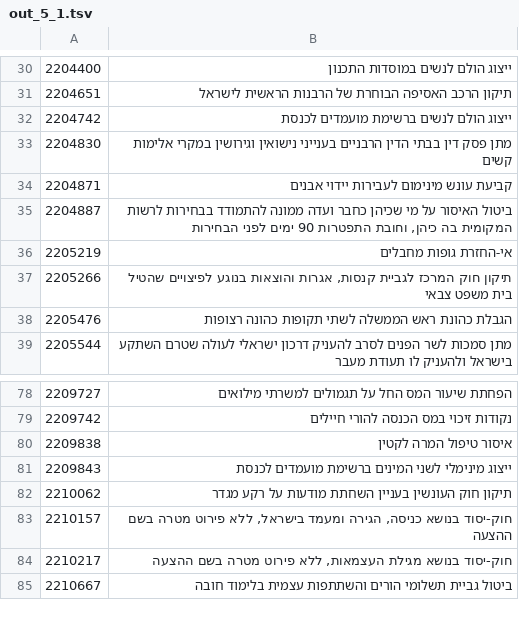
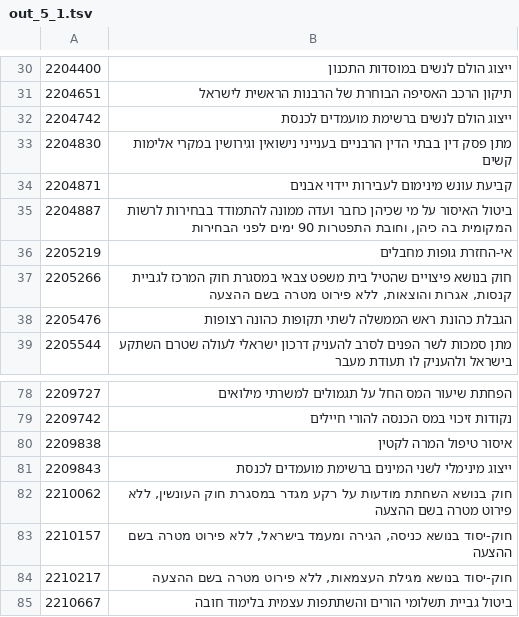
Before and after one commit to dana-sinai/knesset26-data, a TSV file: pipeline/work/meaning/out_5_1.tsv, drawn as a sheet; only a part is shown, gaps mark what is left out.

```diff
--- a/pipeline/work/meaning/out_5_1.tsv
+++ b/pipeline/work/meaning/out_5_1.tsv
@@ -36,3 +36,3 @@
 2205219	אי-החזרת גופות מחבלים
-2205266	תיקון חוק המרכז לגביית קנסות, אגרות והוצאות בנוגע לפיצויים שהטיל בית משפט צבאי
+2205266	חוק בנושא פיצויים שהטיל בית משפט צבאי במסגרת חוק המרכז לגביית קנסות, אגרות והוצאות, ללא פירוט מטרה בשם ההצעה
 2205476	הגבלת כהונת ראש הממשלה לשתי תקופות כהונה רצופות
@@ -81,3 +81,3 @@
 2209843	ייצוג מינימלי לשני המינים ברשימת מועמדים לכנסת
-2210062	תיקון חוק העונשין בעניין השחתת מודעות על רקע מגדר
+2210062	חוק בנושא השחתת מודעות על רקע מגדר במסגרת חוק העונשין, ללא פירוט מטרה בשם ההצעה
 2210157	חוק-יסוד בנושא כניסה, הגירה ומעמד בישראל, ללא פירוט מטרה בשם ההצעה
```
Also changed, not shown: 1 other file.
